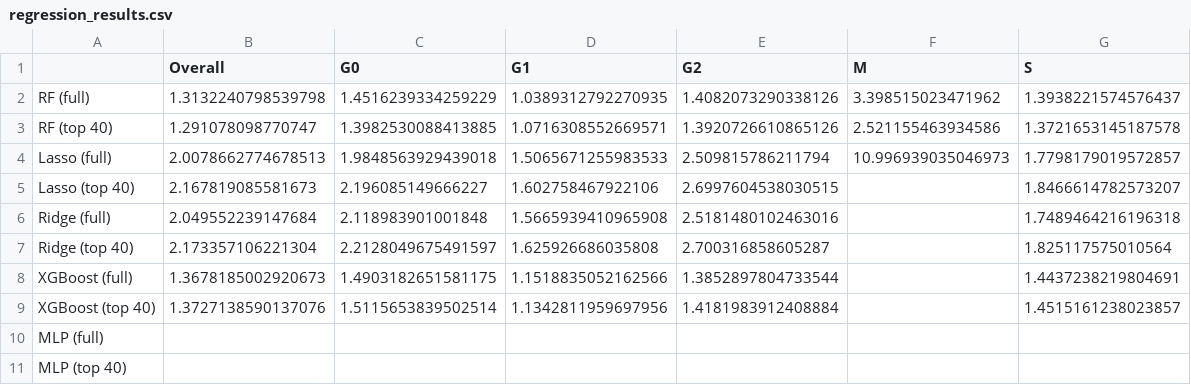
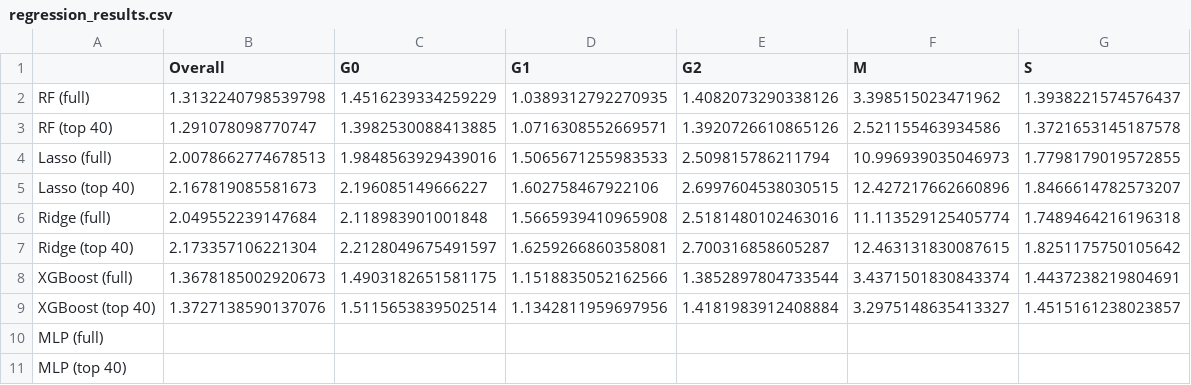
Before and after one commit to mariahgloehr/IICD, a CSV file: Bar Plot/regression_results.csv, drawn as a sheet.

Commit message:
regression bar plot

```diff
--- a/Bar Plot/regression_results.csv
+++ b/Bar Plot/regression_results.csv
@@ -3,8 +3,8 @@ RF (full),1.3132240798539798,1.4516239334259229,1.0389312792270935,1.40820732903
 RF (top 40),1.291078098770747,1.3982530088413885,1.0716308552669571,1.3920726610865126,2.521155463934586,1.3721653145187578
-Lasso (full),2.0078662774678513,1.9848563929439018,1.5065671255983533,2.509815786211794,10.996939035046973,1.7798179019572857
-Lasso (top 40),2.167819085581673,2.196085149666227,1.602758467922106,2.6997604538030515,,1.8466614782573207
-Ridge (full),2.049552239147684,2.118983901001848,1.5665939410965908,2.5181480102463016,,1.7489464216196318
-Ridge (top 40),2.173357106221304,2.2128049675491597,1.625926686035808,2.700316858605287,,1.825117575010564
-XGBoost (full),1.3678185002920673,1.4903182651581175,1.1518835052162566,1.3852897804733544,,1.4437238219804691
-XGBoost (top 40),1.3727138590137076,1.5115653839502514,1.1342811959697956,1.4181983912408884,,1.4515161238023857
+Lasso (full),2.0078662774678513,1.9848563929439016,1.5065671255983533,2.509815786211794,10.996939035046973,1.7798179019572855
+Lasso (top 40),2.167819085581673,2.196085149666227,1.602758467922106,2.6997604538030515,12.427217662660896,1.8466614782573207
+Ridge (full),2.049552239147684,2.118983901001848,1.5665939410965908,2.5181480102463016,11.113529125405774,1.7489464216196318
+Ridge (top 40),2.173357106221304,2.2128049675491597,1.6259266860358081,2.700316858605287,12.463131830087615,1.8251175750105642
+XGBoost (full),1.3678185002920673,1.4903182651581175,1.1518835052162566,1.3852897804733544,3.4371501830843374,1.4437238219804691
+XGBoost (top 40),1.3727138590137076,1.5115653839502514,1.1342811959697956,1.4181983912408884,3.2975148635413327,1.4515161238023857
 MLP (full),,,,,,
```
Also changed, not shown: 6 other files.
